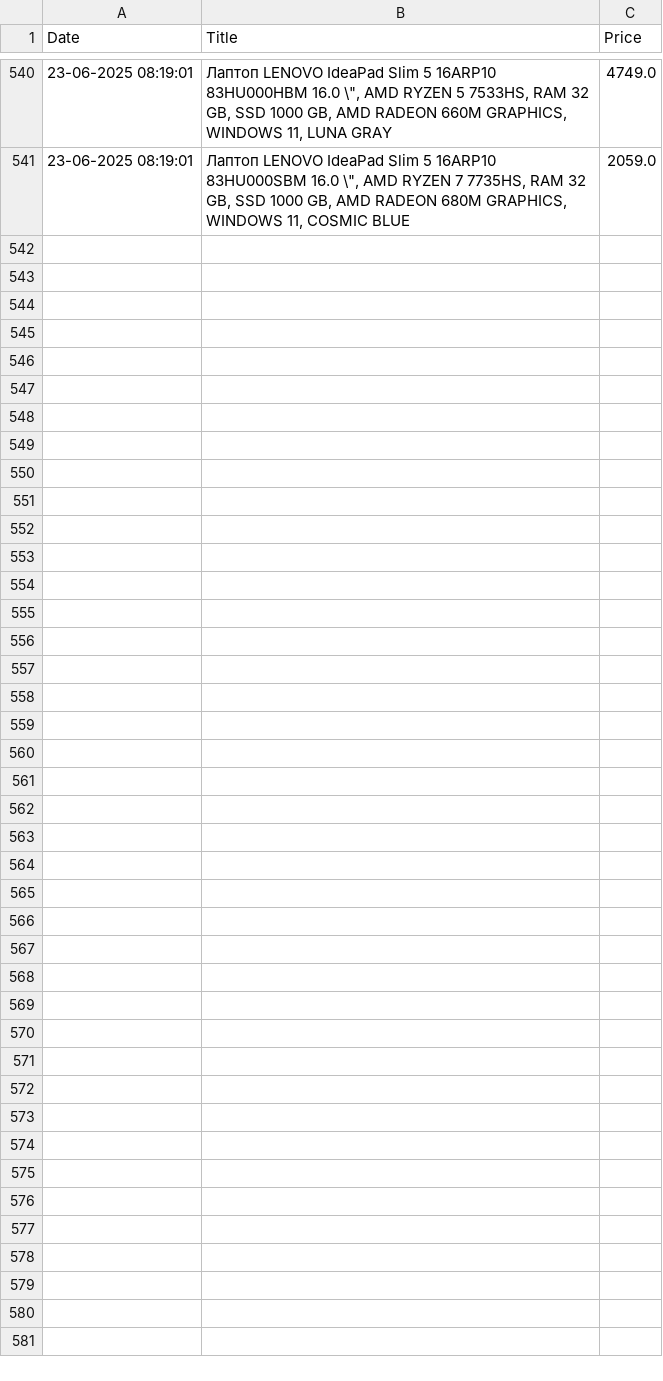
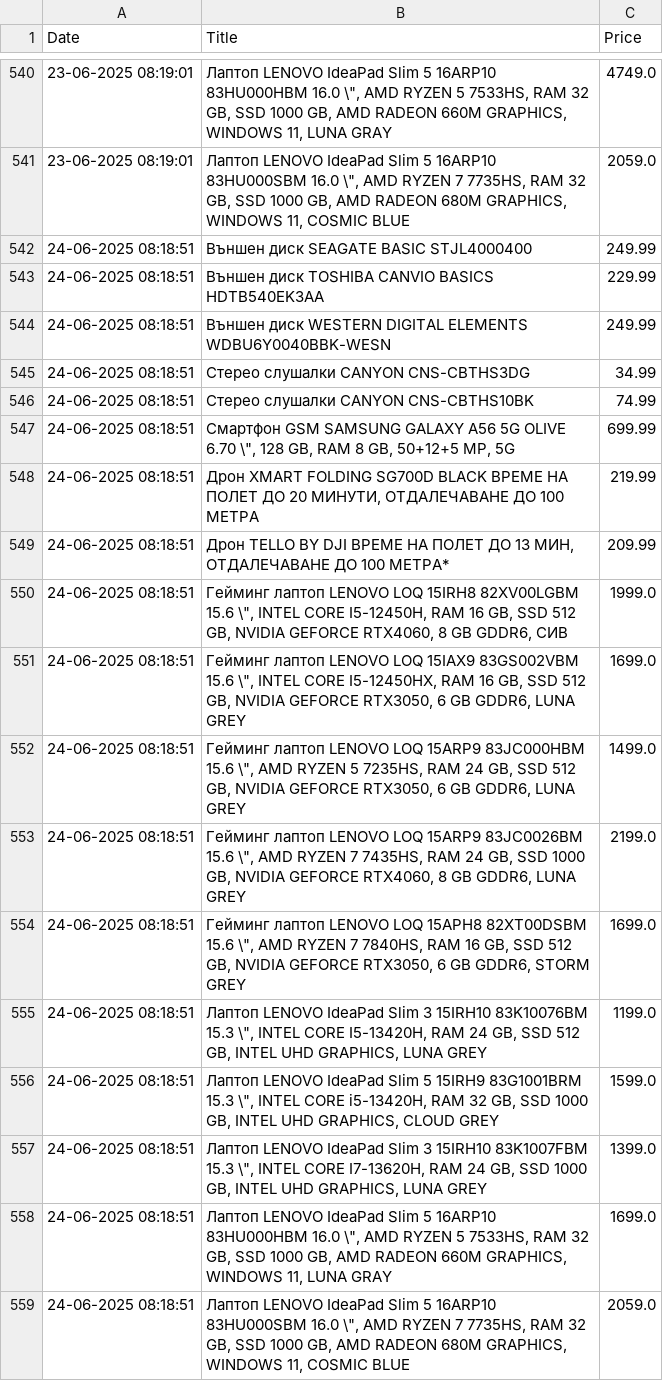
Before and after one commit to vislupus/price-tracker, a CSV file: data/hdd_data.csv, drawn as a sheet; only a part is shown, gaps mark what is left out.

```diff
--- a/data/hdd_data.csv
+++ b/data/hdd_data.csv
@@ -541 +541,19 @@ Date;Title;Price
 23-06-2025 08:19:01;Лаптоп LENOVO IdeaPad Slim 5 16ARP10 83HU000SBM  16.0 \", AMD RYZEN 7 7735HS, RAM 32 GB, SSD 1000 GB, AMD RADEON 680M GRAPHICS, WINDOWS 11, COSMIC BLUE;2059.0
+24-06-2025 08:18:51;Външен диск SEAGATE BASIC STJL4000400;249.99
+24-06-2025 08:18:51;Външен диск TOSHIBA CANVIO BASICS HDTB540EK3AA;229.99
+24-06-2025 08:18:51;Външен диск WESTERN DIGITAL ELEMENTS WDBU6Y0040BBK-WESN;249.99
+24-06-2025 08:18:51;Стерео слушалки CANYON CNS-CBTHS3DG;34.99
+24-06-2025 08:18:51;Стерео слушалки CANYON CNS-CBTHS10BK;74.99
+24-06-2025 08:18:51;Смартфон GSM  SAMSUNG GALAXY A56 5G OLIVE  6.70 \", 128 GB, RAM 8 GB, 50+12+5 MP, 5G;699.99
+24-06-2025 08:18:51;Дрон XMART FOLDING SG700D BLACK  ВРЕМЕ НА ПОЛЕТ ДО 20 МИНУТИ, ОТДАЛЕЧАВАНЕ ДО 100 МЕТРА;219.99
+24-06-2025 08:18:51;Дрон TELLO BY DJI  ВРЕМЕ НА ПОЛЕТ ДО 13 МИН, ОТДАЛЕЧАВАНЕ ДО 100 МЕТРА*;209.99
+24-06-2025 08:18:51;Гейминг лаптоп LENOVO LOQ 15IRH8 82XV00LGBM  15.6 \", INTEL CORE I5-12450H, RAM 16 GB, SSD 512 GB, NVIDIA GEFORCE RTX4060, 8 GB GDDR6, СИВ;1999.0
+24-06-2025 08:18:51;Гейминг лаптоп LENOVO LOQ 15IAX9 83GS002VBM  15.6 \", INTEL CORE I5-12450HX, RAM 16 GB, SSD 512 GB, NVIDIA GEFORCE RTX3050, 6 GB GDDR6, LUNA GREY;1699.0
+24-06-2025 08:18:51;Гейминг лаптоп LENOVO LOQ 15ARP9 83JC000HBM  15.6 \", AMD RYZEN 5 7235HS, RAM 24 GB, SSD 512 GB, NVIDIA GEFORCE RTX3050, 6 GB GDDR6, LUNA GREY;1499.0
+24-06-2025 08:18:51;Гейминг лаптоп LENOVO LOQ 15ARP9 83JC0026BM  15.6 \", AMD RYZEN 7 7435HS, RAM 24 GB, SSD 1000 GB, NVIDIA GEFORCE RTX4060, 8 GB GDDR6, LUNA GREY;2199.0
+24-06-2025 08:18:51;Гейминг лаптоп LENOVO LOQ 15APH8 82XT00DSBM  15.6 \", AMD RYZEN 7 7840HS, RAM 16 GB, SSD 512 GB, NVIDIA GEFORCE RTX3050, 6 GB GDDR6, STORM GREY;1699.0
+24-06-2025 08:18:51;Лаптоп LENOVO IdeaPad Slim 3 15IRH10 83K10076BM  15.3 \", INTEL CORE I5-13420H, RAM 24 GB, SSD 512 GB, INTEL UHD GRAPHICS, LUNA GREY;1199.0
+24-06-2025 08:18:51;Лаптоп LENOVO IdeaPad Slim 5 15IRH9 83G1001BRM  15.3 \", INTEL CORE i5-13420H, RAM 32 GB, SSD 1000 GB, INTEL UHD GRAPHICS, CLOUD GREY;1599.0
+24-06-2025 08:18:51;Лаптоп LENOVO IdeaPad Slim 3 15IRH10 83K1007FBM  15.3 \", INTEL CORE I7-13620H, RAM 24 GB, SSD 1000 GB, INTEL UHD GRAPHICS, LUNA GREY;1399.0
+24-06-2025 08:18:51;Лаптоп LENOVO IdeaPad Slim 5 16ARP10 83HU000HBM  16.0 \", AMD RYZEN 5 7533HS, RAM 32 GB, SSD 1000 GB, AMD RADEON 660M GRAPHICS, WINDOWS 11, LUNA GRAY;1699.0
+24-06-2025 08:18:51;Лаптоп LENOVO IdeaPad Slim 5 16ARP10 83HU000SBM  16.0 \", AMD RYZEN 7 7735HS, RAM 32 GB, SSD 1000 GB, AMD RADEON 680M GRAPHICS, WINDOWS 11, COSMIC BLUE;2059.0
```
